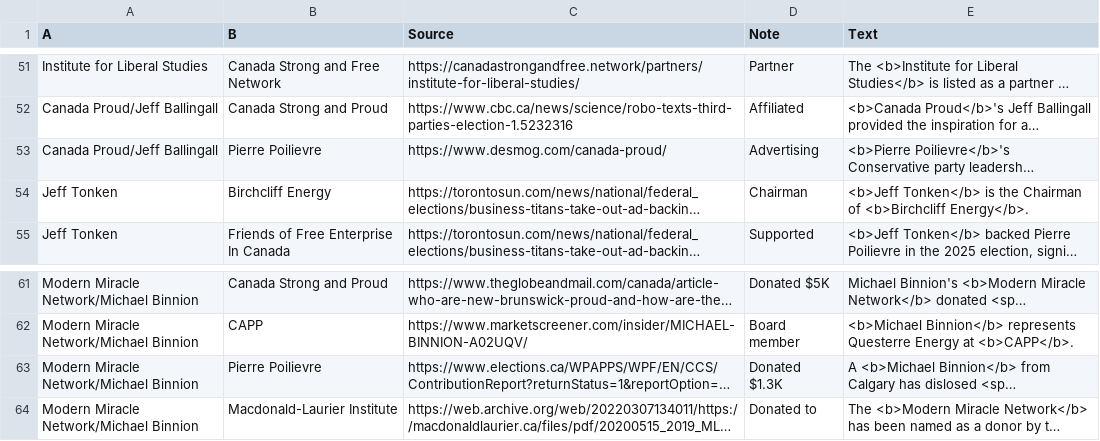
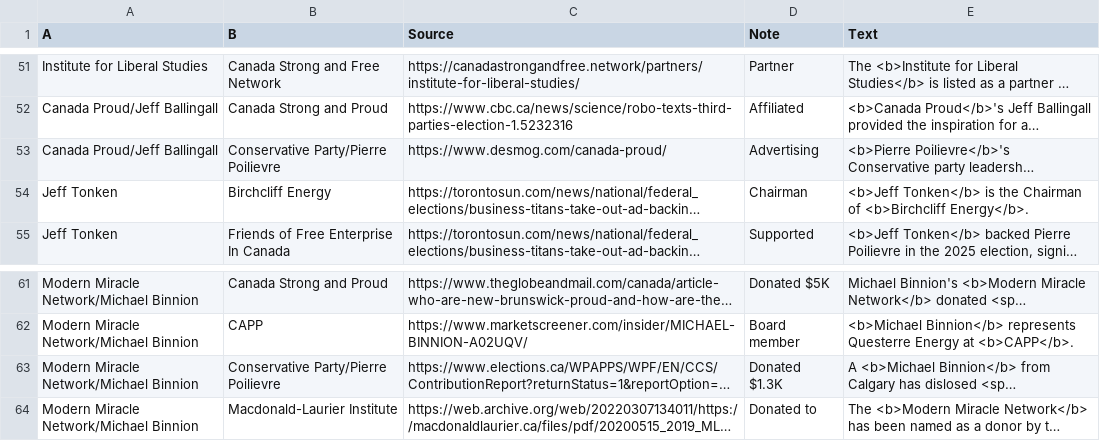
Before and after one commit to xStan89/Mapper2, a CSV file: data/Connections.csv, drawn as a sheet; only a part is shown, gaps mark what is left out; long unchanged cells end in …; the diff covers the shown part only; the diff names each change by its address in the sheet, - before the commit and + after, or states it on an @@ line.

```diff
--- a/data/Connections.csv
+++ b/data/Connections.csv
-B53 (B): Pierre Poilievre
+B53 (B): Conservative Party/Pierre Poilievre
-B63 (B): Pierre Poilievre
+B63 (B): Conservative Party/Pierre Poilievre
```
Also changed, not shown: 8 edited cells elsewhere in this file, data/Entities.csv.
